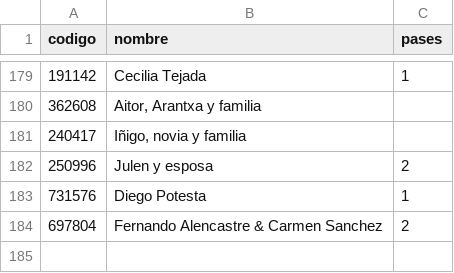
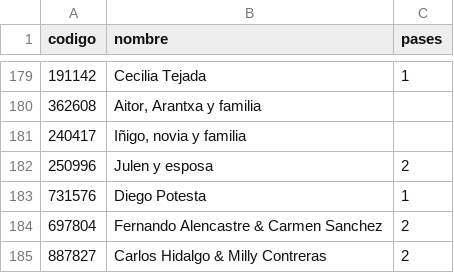
Before and after one commit to SalvatoreCordano/Boda-LuciaySalvatore, a CSV file: invitados.csv, drawn as a sheet; only a part is shown, gaps mark what is left out.

```diff
--- a/invitados.csv
+++ b/invitados.csv
@@ -184 +184,2 @@ codigo,nombre,pases
 697804,Fernando Alencastre & Carmen Sanchez,2
+887827,Carlos Hidalgo & Milly Contreras,2
```
